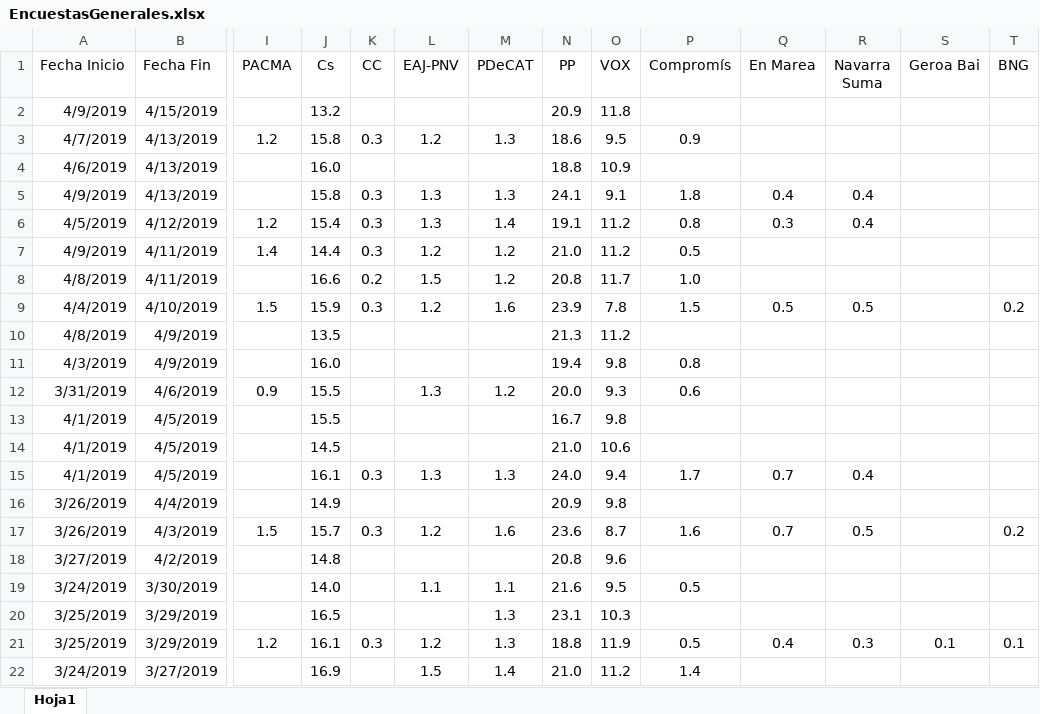
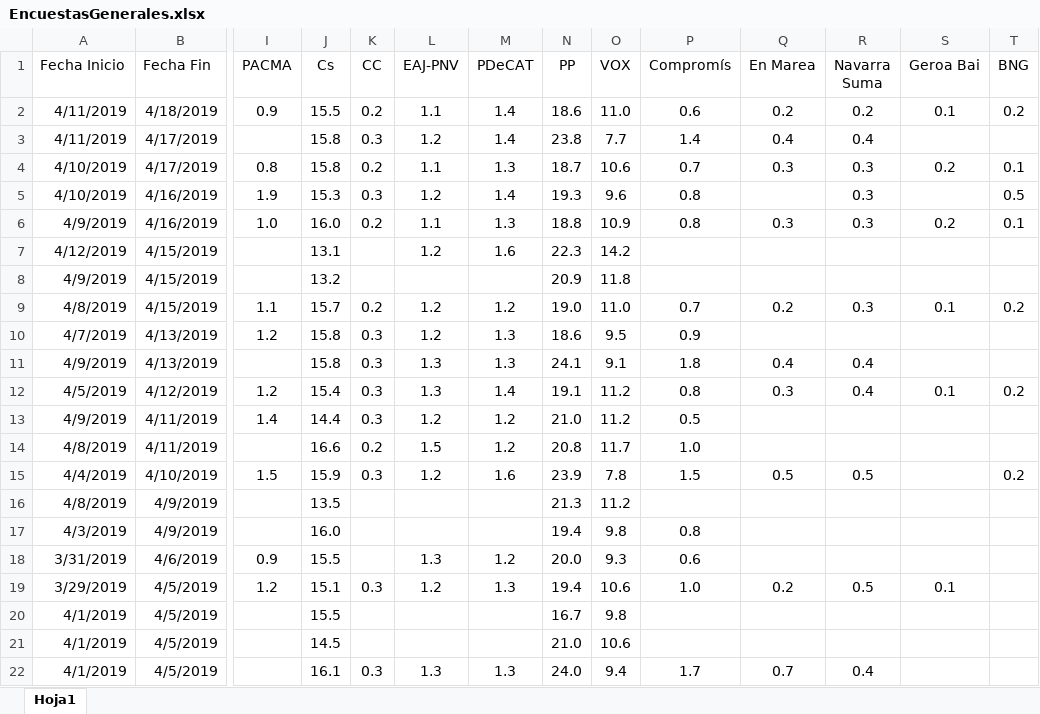
Before and after one commit to ChusCarro/1datomas, an Excel workbook: EleccionesGenerales/EncuestasGenerales.xlsx, sheet Hoja1, drawn as a sheet; only a part is shown, gaps mark what is left out; the shorter side is filled out with more unchanged rows; values as stored, in another font and other column widths than the file's, no borders; removed rows and columns are numbered as before the commit, all else as after; rows hold the shown columns only; the diff names each change by its address in the sheet, - before the commit and + after, or states it on an @@ line.

```diff
--- a/EleccionesGenerales/EncuestasGenerales.xlsx (sheet Hoja1)
+++ b/EleccionesGenerales/EncuestasGenerales.xlsx (sheet Hoja1)
+row 2: 4/11/2019 | 4/18/2019 | 0.9 | 15.5 | 0.2 | 1.1 | 1.4 | 18.6 | 11.0 | 0.6 | 0.2 | 0.2 | 0.1 | 0.2
+row 3: 4/11/2019 | 4/17/2019 |  | 15.8 | 0.3 | 1.2 | 1.4 | 23.8 | 7.7 | 1.4 | 0.4 | 0.4
+row 4: 4/10/2019 | 4/17/2019 | 0.8 | 15.8 | 0.2 | 1.1 | 1.3 | 18.7 | 10.6 | 0.7 | 0.3 | 0.3 | 0.2 | 0.1
+row 5: 4/10/2019 | 4/16/2019 | 1.9 | 15.3 | 0.3 | 1.2 | 1.4 | 19.3 | 9.6 | 0.8 |  | 0.3 |  | 0.5
+row 6: 4/9/2019 | 4/16/2019 | 1.0 | 16.0 | 0.2 | 1.1 | 1.3 | 18.8 | 10.9 | 0.8 | 0.3 | 0.3 | 0.2 | 0.1
+row 7: 4/12/2019 | 4/15/2019 |  | 13.1 |  | 1.2 | 1.6 | 22.3 | 14.2
+row 9: 4/8/2019 | 4/15/2019 | 1.1 | 15.7 | 0.2 | 1.2 | 1.2 | 19.0 | 11.0 | 0.7 | 0.2 | 0.3 | 0.1 | 0.2
-row 4: 4/6/2019 | 4/13/2019 |  | 16.0 |  |  |  | 18.8 | 10.9
-S12 (Geroa Bai): (empty)
+S12 (Geroa Bai): 0.1
-T12 (BNG): (empty)
+T12 (BNG): 0.2
+row 19: 3/29/2019 | 4/5/2019 | 1.2 | 15.1 | 0.3 | 1.2 | 1.3 | 19.4 | 10.6 | 1.0 | 0.2 | 0.5 | 0.1
```
Also changed, not shown: 18 other files.
